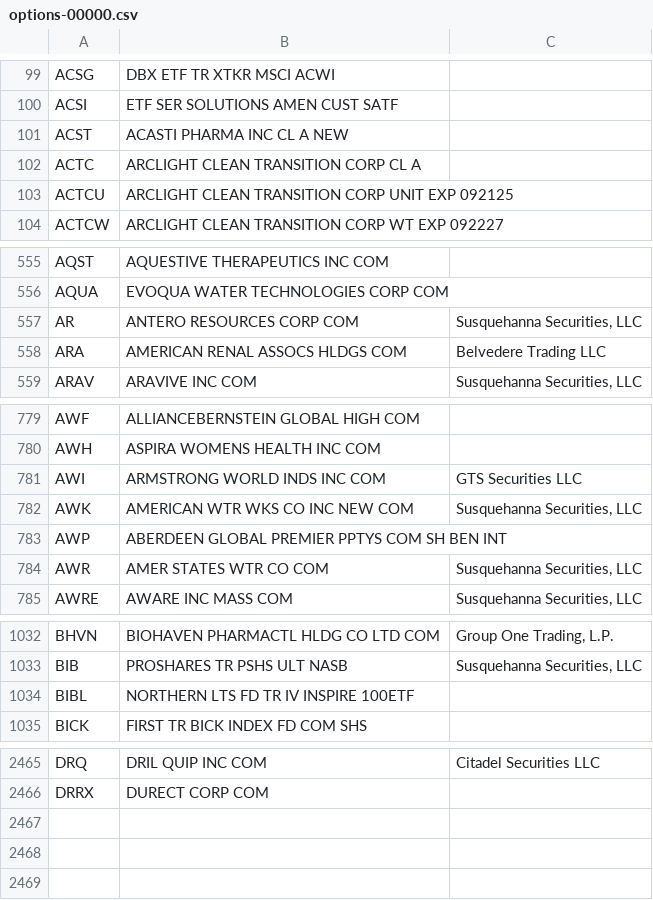
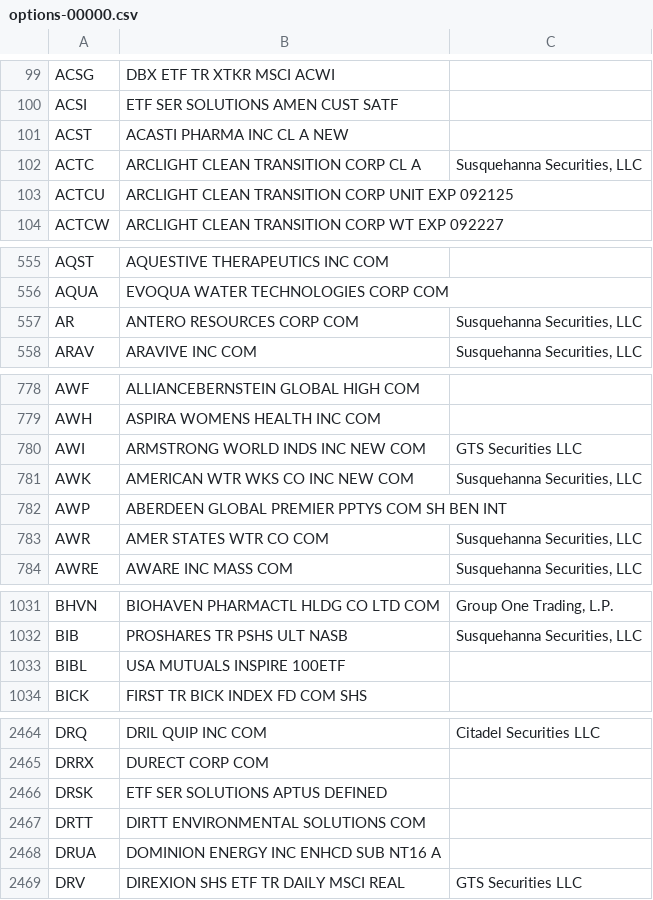
Before and after one commit to haoenhui/usa-optionable-stocks, a CSV file: options-00000.csv, drawn as a sheet; only a part is shown, gaps mark what is left out; the diff covers the shown part only.

```diff
--- a/options-00000.csv
+++ b/options-00000.csv
@@ -101,3 +101,3 @@ ACSI,ETF SER SOLUTIONS AMEN CUST SATF,
 ACST,ACASTI PHARMA INC CL A NEW,
-ACTC,ARCLIGHT CLEAN TRANSITION CORP CL A,
+ACTC,ARCLIGHT CLEAN TRANSITION CORP CL A,"Susquehanna Securities, LLC"
 ACTCU,ARCLIGHT CLEAN TRANSITION CORP UNIT EXP 092125,
@@ -557,3 +557,2 @@ AQUA,EVOQUA WATER TECHNOLOGIES CORP COM,
 AR,ANTERO RESOURCES CORP COM,"Susquehanna Securities, LLC"
-ARA,AMERICAN RENAL ASSOCS HLDGS COM,Belvedere Trading LLC
 ARAV,ARAVIVE INC COM,"Susquehanna Securities, LLC"
@@ -780,3 +779,3 @@ AWF,ALLIANCEBERNSTEIN GLOBAL HIGH COM,
 AWH,ASPIRA WOMENS HEALTH INC COM,
-AWI,ARMSTRONG WORLD INDS INC COM,GTS Securities LLC
+AWI,ARMSTRONG WORLD INDS INC NEW COM,GTS Securities LLC
 AWK,AMERICAN WTR WKS CO INC NEW COM,"Susquehanna Securities, LLC"
@@ -1033,3 +1032,3 @@ BHVN,BIOHAVEN PHARMACTL HLDG CO LTD COM,"Group One Trading, L.P."
 BIB,PROSHARES TR PSHS ULT NASB,"Susquehanna Securities, LLC"
-BIBL,NORTHERN LTS FD TR IV INSPIRE 100ETF,
+BIBL,USA MUTUALS INSPIRE 100ETF,
 BICK,FIRST TR BICK INDEX FD COM SHS,
@@ -2466 +2465,5 @@ DRQ,DRIL QUIP INC COM,Citadel Securities LLC
 DRRX,DURECT CORP COM,
+DRSK,ETF SER SOLUTIONS APTUS DEFINED,
+DRTT,DIRTT ENVIRONMENTAL SOLUTIONS COM,
+DRUA,DOMINION ENERGY INC ENHCD SUB NT16 A,
+DRV,DIREXION SHS ETF TR DAILY MSCI REAL,GTS Securities LLC
```
Also changed, not shown: 3 edited cells elsewhere in this file, options-02000.csv, options-04000.csv, 1 other file.
